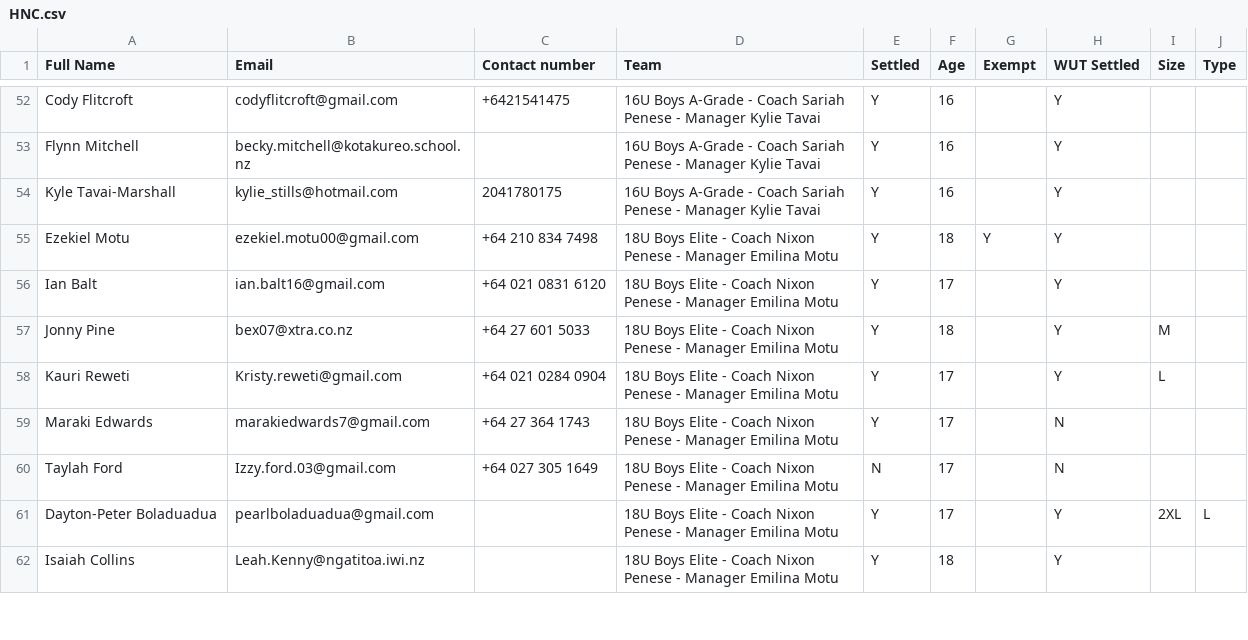
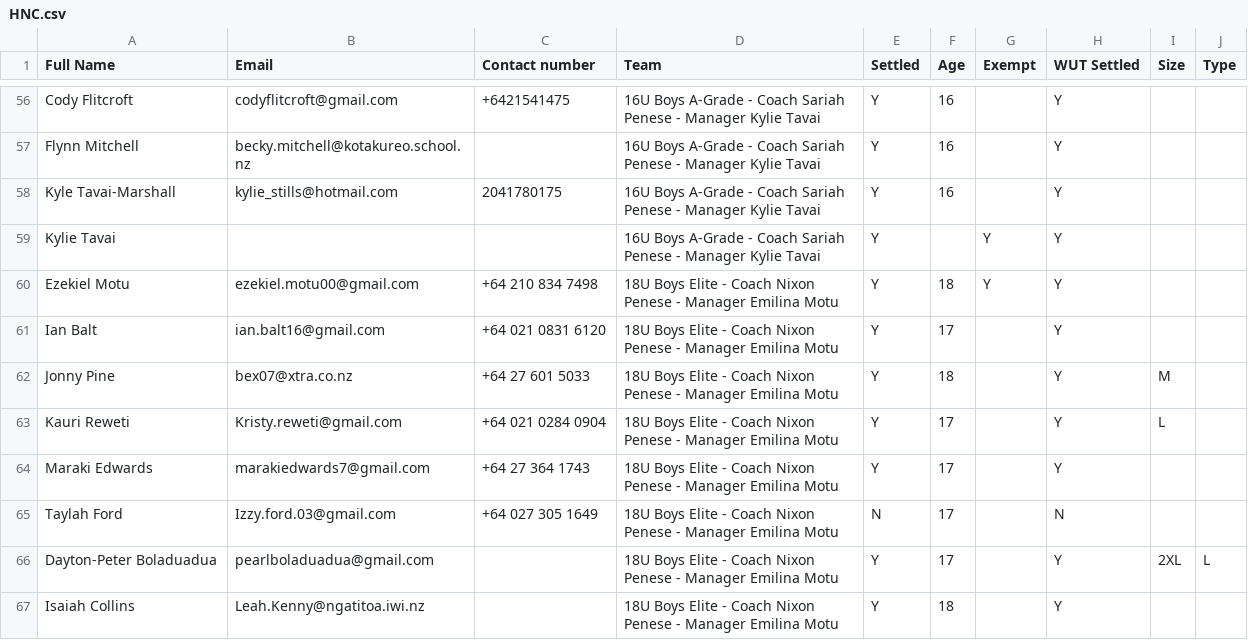
Before and after one commit to limonza/te-tai-hou-teams-2025, a CSV file: HNC.csv, drawn as a sheet; only a part is shown, gaps mark what is left out; the diff covers the shown part only.

```diff
--- a/HNC.csv
+++ b/HNC.csv
@@ -54,2 +58,3 @@ Flynn Mitchell,becky.mitchell@kotakureo.school.nz,,16U Boys A-Grade  - Coach Sar
 Kyle Tavai-Marshall,kylie_stills@hotmail.com,2041780175,16U Boys A-Grade  - Coach Sariah Penese - Manager Kylie Tavai, Y,16,,Y,,
+Kylie Tavai,,,16U Boys A-Grade  - Coach Sariah Penese - Manager Kylie Tavai, Y,,Y,Y,,
 Ezekiel Motu,ezekiel.motu00@gmail.com,+64 210 834 7498,18U Boys Elite - Coach Nixon Penese - Manager Emilina Motu, Y,18,Y,Y,,
@@ -58,3 +63,3 @@ Jonny  Pine,bex07@xtra.co.nz,+64 27 601 5033,18U Boys Elite - Coach Nixon Penese
 Kauri Reweti,Kristy.reweti@gmail.com ,+64 021 0284 0904,18U Boys Elite - Coach Nixon Penese - Manager Emilina Motu, Y,17,,Y,L,
-Maraki Edwards ,marakiedwards7@gmail.com,+64 27 364 1743,18U Boys Elite - Coach Nixon Penese - Manager Emilina Motu, Y,17,,N,,
+Maraki Edwards ,marakiedwards7@gmail.com,+64 27 364 1743,18U Boys Elite - Coach Nixon Penese - Manager Emilina Motu, Y,17,,Y,,
 Taylah Ford,Izzy.ford.03@gmail.com,+64 027 305 1649 ,18U Boys Elite - Coach Nixon Penese - Manager Emilina Motu, N,17,,N,,
```
Also changed, not shown: 8 added rows, 8 removed rows and 27 edited cells elsewhere in this file.
